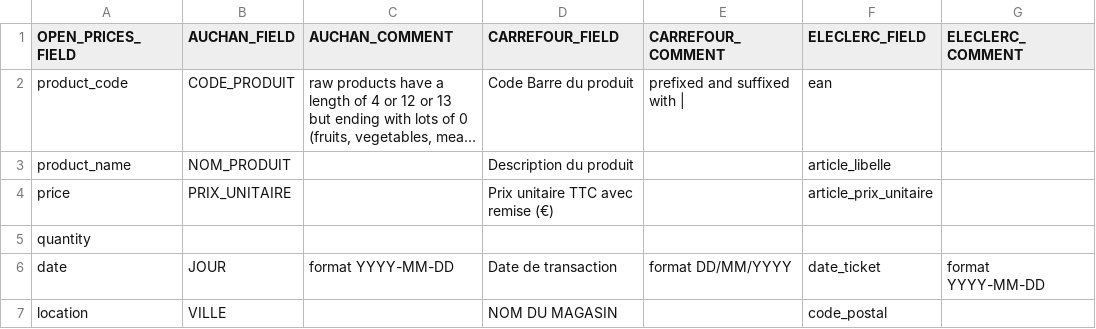
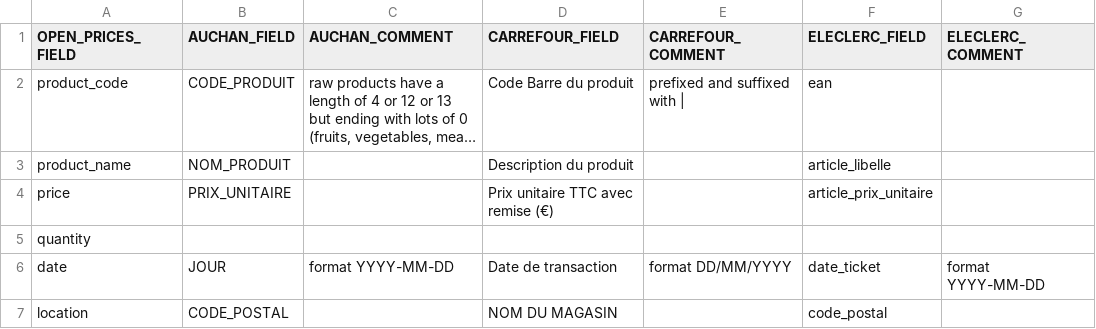
Before and after one commit to openfoodfacts/open-prices, a CSV file: data/gdpr/gdpr_field_mapping.csv, drawn as a sheet; only a part is shown; long unchanged cells end in …; the diff names each change by its address in the sheet, - before the commit and + after, or states it on an @@ line.

```diff
--- a/data/gdpr/gdpr_field_mapping.csv
+++ b/data/gdpr/gdpr_field_mapping.csv
-B7 (AUCHAN_FIELD): VILLE
+B7 (AUCHAN_FIELD): CODE_POSTAL
```
Also changed, not shown: 1 other file.
